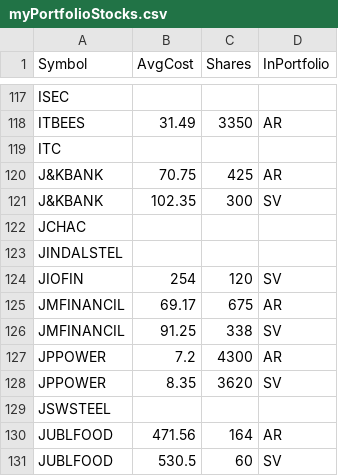
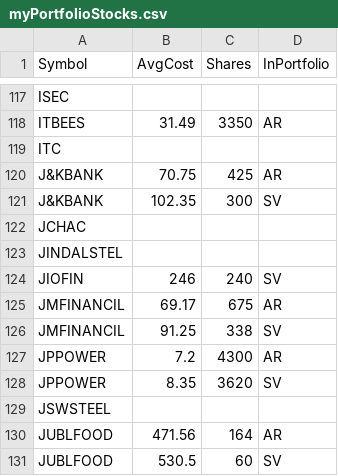
Before and after one commit to ankit-rathi/Data-Science-with-Python, a CSV file: Tradevesting/myPortfolioStocks.csv, drawn as a sheet; only a part is shown, gaps mark what is left out.

Commit message:
Add files via upload

```diff
--- a/Tradevesting/myPortfolioStocks.csv
+++ b/Tradevesting/myPortfolioStocks.csv
@@ -123,3 +123,3 @@ JCHAC,,,
 JINDALSTEL,,,
-JIOFIN,254,120,SV
+JIOFIN,246,240,SV
 JMFINANCIL,69.17,675,AR
```
